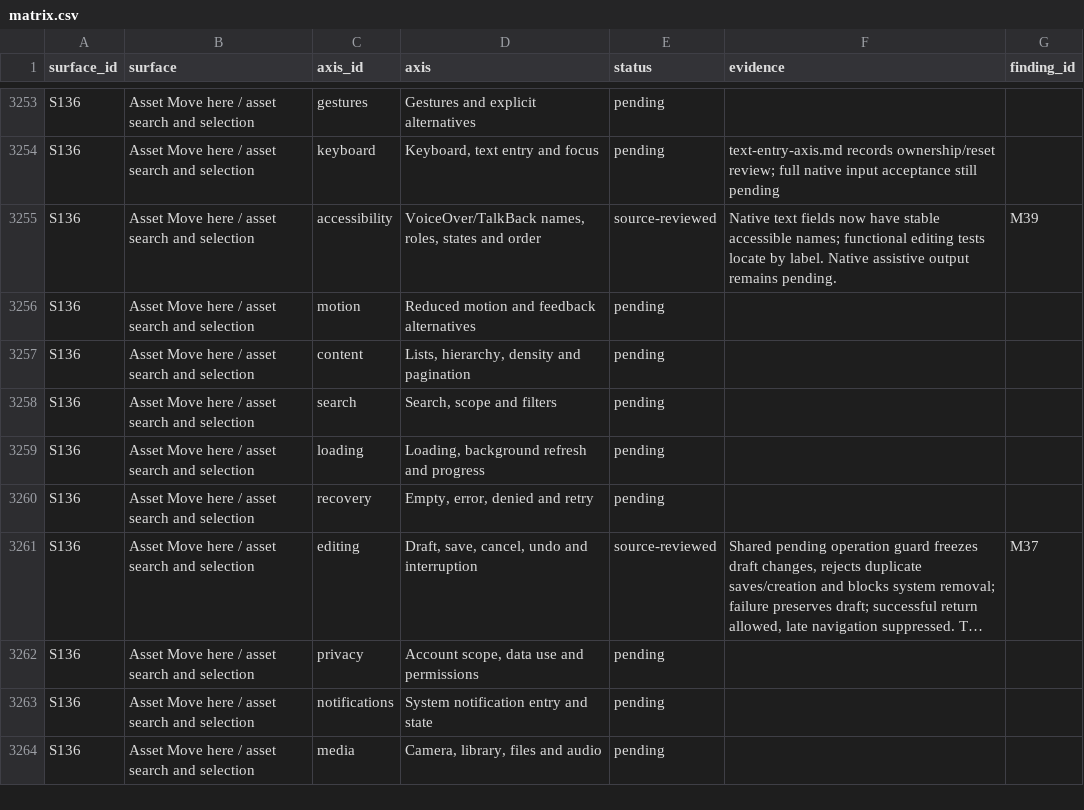
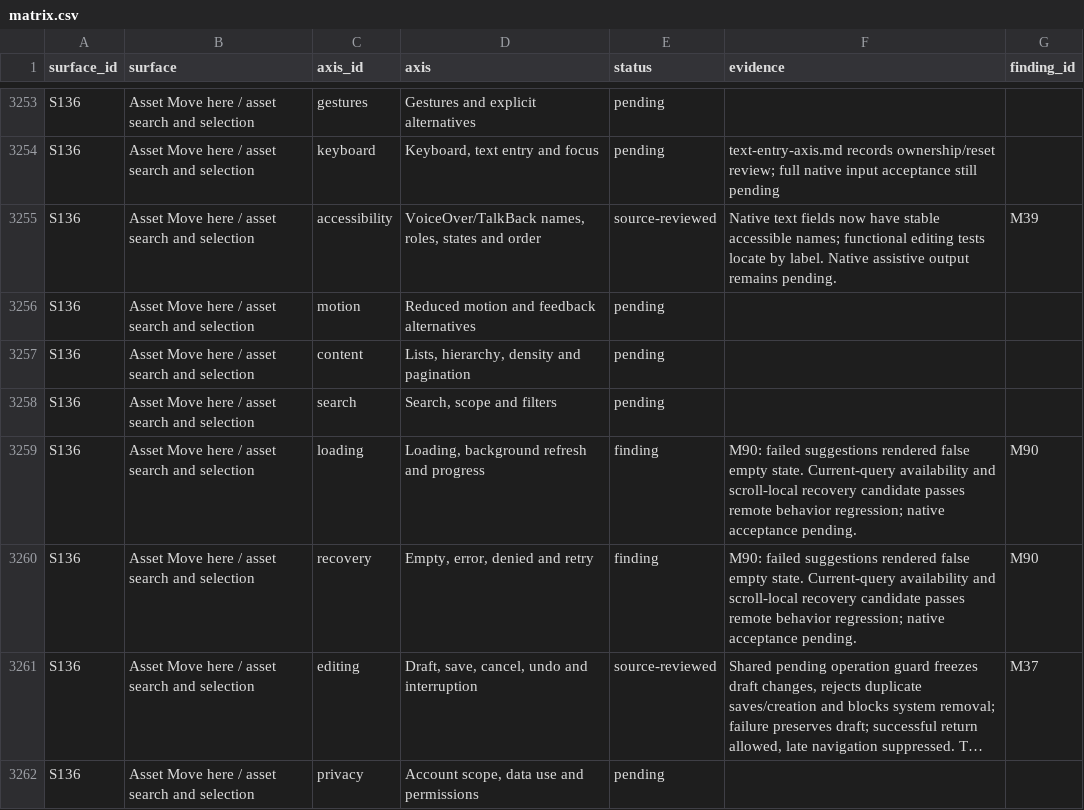
Before and after one commit to elsell/stuffstash, a CSV file: docs/reports/mobile-ui-remediation-2026-09-14/matrix.csv, drawn as a sheet; only a part is shown, gaps mark what is left out; the shorter side is filled out with more unchanged rows; long unchanged cells end in …; the diff names each change by its address in the sheet, - before the commit and + after, or states it on an @@ line.

Commit message:
fix(mobile): distinguish unavailable move suggestions from empty results

```diff
--- a/docs/reports/mobile-ui-remediation-2026-09-14/matrix.csv
+++ b/docs/reports/mobile-ui-remediation-2026-09-14/matrix.csv
-E3259:E3260 (status): pending
+E3259:E3260 (status): finding
-F3259:F3260 (evidence): (empty)
+F3259:F3260 (evidence): M90: failed suggestions rendered false empty state. Current-query availability and scroll-local recovery candidate passes remote behavior regression; native acceptance pending.
-G3259:G3260 (finding_id): (empty)
+G3259:G3260 (finding_id): M90
```
Also changed, not shown: 6 other files.
